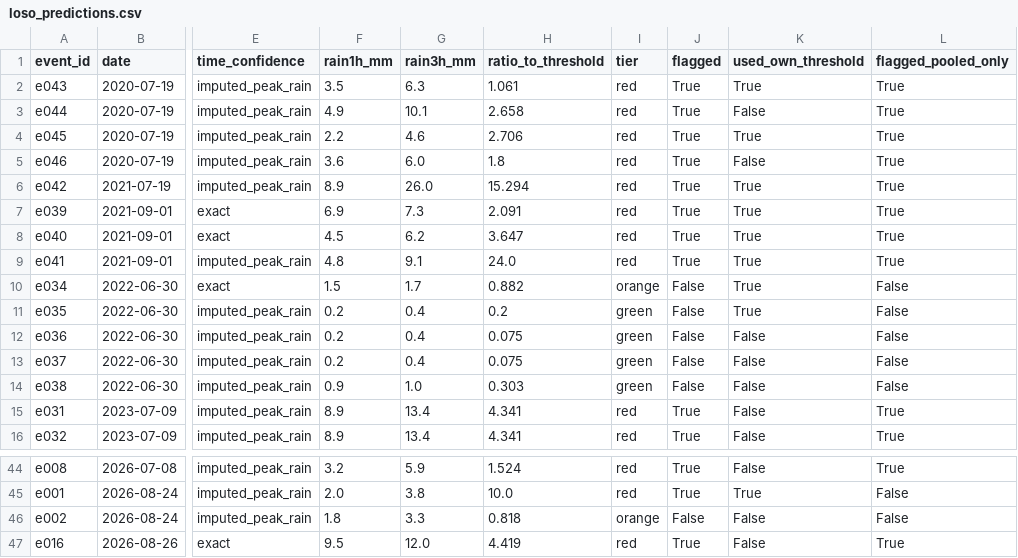
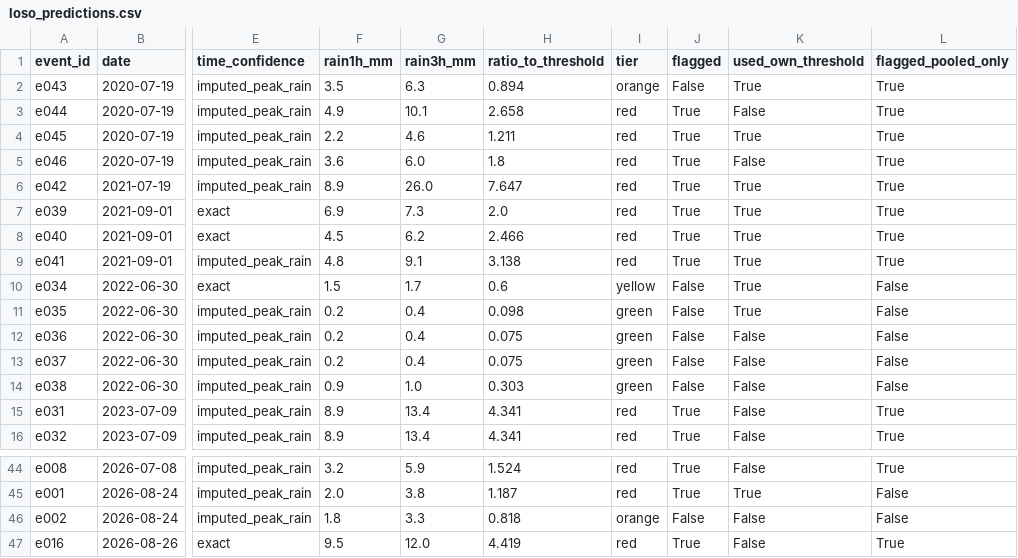
Before and after one commit to MonalikaDoda/Underpass-Watch-Delhi, a CSV file: data/loso_predictions.csv, drawn as a sheet; only a part is shown, gaps mark what is left out; the diff covers the shown part only; the diff names each change by its address in the sheet, - before the commit and + after, or states it on an @@ line.

```diff
--- a/data/loso_predictions.csv
+++ b/data/loso_predictions.csv
-H2 (ratio_to_threshold): 1.061
+H2 (ratio_to_threshold): 0.894
-I2 (tier): red
+I2 (tier): orange
-J2 (flagged): True
+J2 (flagged): False
-H4 (ratio_to_threshold): 2.706
+H4 (ratio_to_threshold): 1.211
-H6 (ratio_to_threshold): 15.294
+H6 (ratio_to_threshold): 7.647
-H7 (ratio_to_threshold): 2.091
+H7 (ratio_to_threshold): 2.0
-H8 (ratio_to_threshold): 3.647
+H8 (ratio_to_threshold): 2.466
-H9 (ratio_to_threshold): 24.0
+H9 (ratio_to_threshold): 3.138
-H10 (ratio_to_threshold): 0.882
+H10 (ratio_to_threshold): 0.6
-I10 (tier): orange
+I10 (tier): yellow
-H11 (ratio_to_threshold): 0.2
+H11 (ratio_to_threshold): 0.098
-H45 (ratio_to_threshold): 10.0
+H45 (ratio_to_threshold): 1.187
```
Also changed, not shown: 20 edited cells elsewhere in this file, 20 other files.
